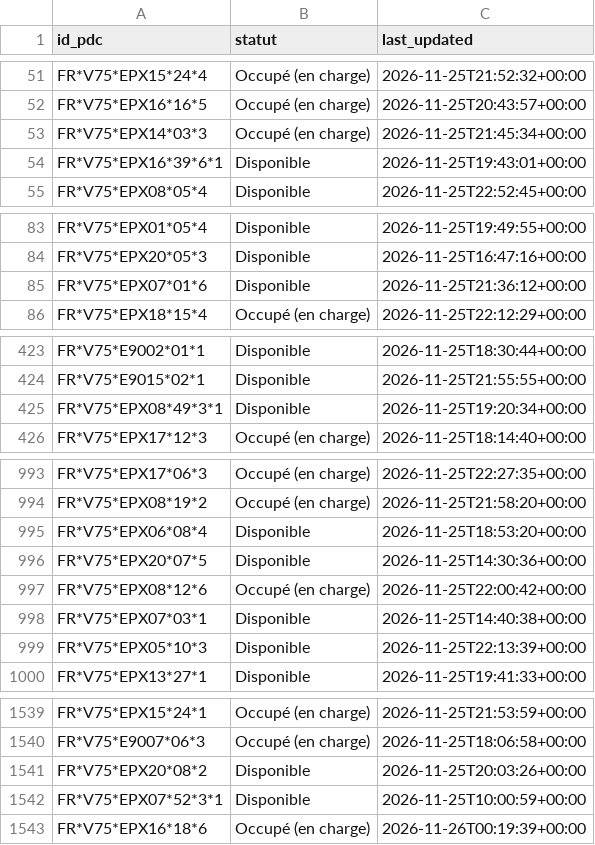
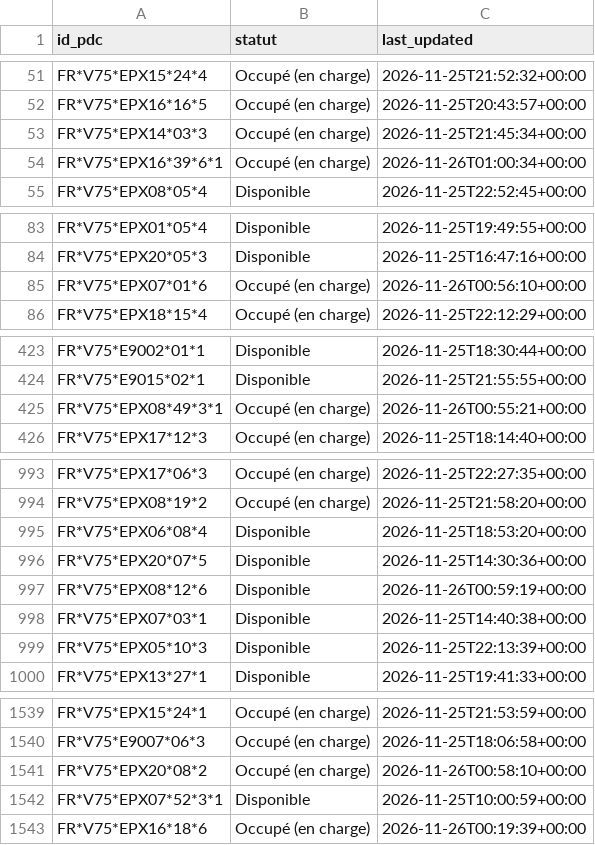
Before and after one commit to RimeAabil/belib-forecast, a CSV file: state/latest.csv, drawn as a sheet; only a part is shown, gaps mark what is left out; the diff covers the shown part only.

```diff
--- a/state/latest.csv
+++ b/state/latest.csv
@@ -53,3 +53,3 @@ FR*V75*EPX16*16*5,Occupé (en charge),2026-11-25T20:43:57+00:00
 FR*V75*EPX14*03*3,Occupé (en charge),2026-11-25T21:45:34+00:00
-FR*V75*EPX16*39*6*1,Disponible,2026-11-25T19:43:01+00:00
+FR*V75*EPX16*39*6*1,Occupé (en charge),2026-11-26T01:00:34+00:00
 FR*V75*EPX08*05*4,Disponible,2026-11-25T22:52:45+00:00
@@ -84,3 +84,3 @@ FR*V75*EPX01*05*4,Disponible,2026-11-25T19:49:55+00:00
 FR*V75*EPX20*05*3,Disponible,2026-11-25T16:47:16+00:00
-FR*V75*EPX07*01*6,Disponible,2026-11-25T21:36:12+00:00
+FR*V75*EPX07*01*6,Occupé (en charge),2026-11-26T00:56:10+00:00
 FR*V75*EPX18*15*4,Occupé (en charge),2026-11-25T22:12:29+00:00
@@ -424,3 +424,3 @@ FR*V75*E9002*01*1,Disponible,2026-11-25T18:30:44+00:00
 FR*V75*E9015*02*1,Disponible,2026-11-25T21:55:55+00:00
-FR*V75*EPX08*49*3*1,Disponible,2026-11-25T19:20:34+00:00
+FR*V75*EPX08*49*3*1,Occupé (en charge),2026-11-26T00:55:21+00:00
 FR*V75*EPX17*12*3,Occupé (en charge),2026-11-25T18:14:40+00:00
@@ -996,3 +996,3 @@ FR*V75*EPX06*08*4,Disponible,2026-11-25T18:53:20+00:00
 FR*V75*EPX20*07*5,Disponible,2026-11-25T14:30:36+00:00
-FR*V75*EPX08*12*6,Occupé (en charge),2026-11-25T22:00:42+00:00
+FR*V75*EPX08*12*6,Disponible,2026-11-26T00:59:19+00:00
 FR*V75*EPX07*03*1,Disponible,2026-11-25T14:40:38+00:00
@@ -1540,3 +1540,3 @@ FR*V75*EPX15*24*1,Occupé (en charge),2026-11-25T21:53:59+00:00
 FR*V75*E9007*06*3,Occupé (en charge),2026-11-25T18:06:58+00:00
-FR*V75*EPX20*08*2,Disponible,2026-11-25T20:03:26+00:00
+FR*V75*EPX20*08*2,Occupé (en charge),2026-11-26T00:58:10+00:00
 FR*V75*EPX07*52*3*1,Disponible,2026-11-25T10:00:59+00:00
```
Also changed, not shown: 8 edited cells elsewhere in this file, events/2026-11-26.csv, points.csv, 1 other file.
